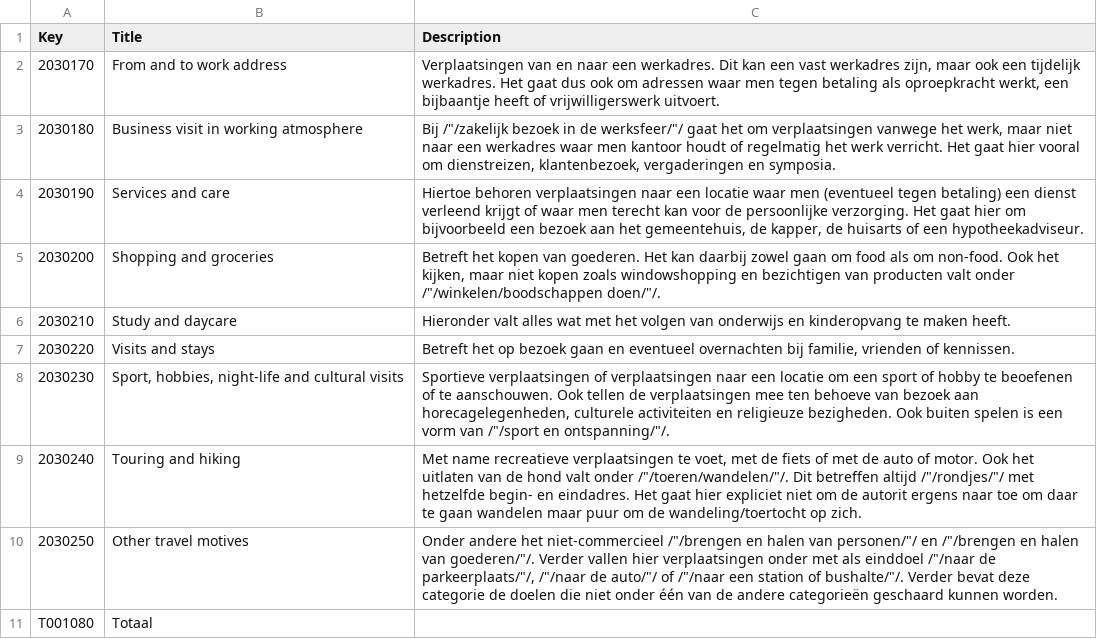
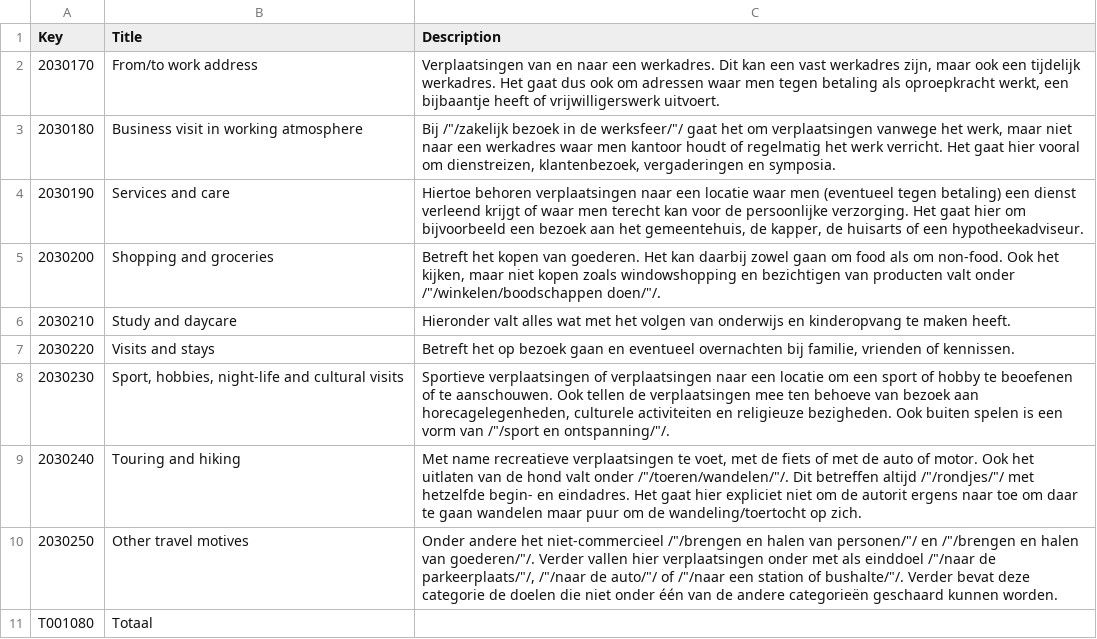
Before and after one commit to kirstenmaas/travel_behaviour_data, a CSV file: reismotief.csv, drawn as a sheet.

```diff
--- a/reismotief.csv
+++ b/reismotief.csv
@@ -1,3 +1,3 @@
 Key;Title;Description
-"2030170";"From and to work address";"Verplaatsingen van en naar een werkadres. Dit kan een vast werkadres zijn, maar ook een tijdelijk werkadres. Het gaat dus ook om adressen waar men tegen  betaling als oproepkracht werkt, een bijbaantje heeft of vrijwilligerswerk uitvoert."
+"2030170";"From/to work address";"Verplaatsingen van en naar een werkadres. Dit kan een vast werkadres zijn, maar ook een tijdelijk werkadres. Het gaat dus ook om adressen waar men tegen  betaling als oproepkracht werkt, een bijbaantje heeft of vrijwilligerswerk uitvoert."
 "2030180";"Business visit in working atmosphere";"Bij /""/zakelijk bezoek in de werksfeer/""/ gaat het om verplaatsingen vanwege het werk, maar niet naar een werkadres waar men kantoor houdt of regelmatig het werk verricht. Het gaat hier vooral om dienstreizen, klantenbezoek, vergaderingen en symposia."
```
Also changed, not shown: 1 other file.
